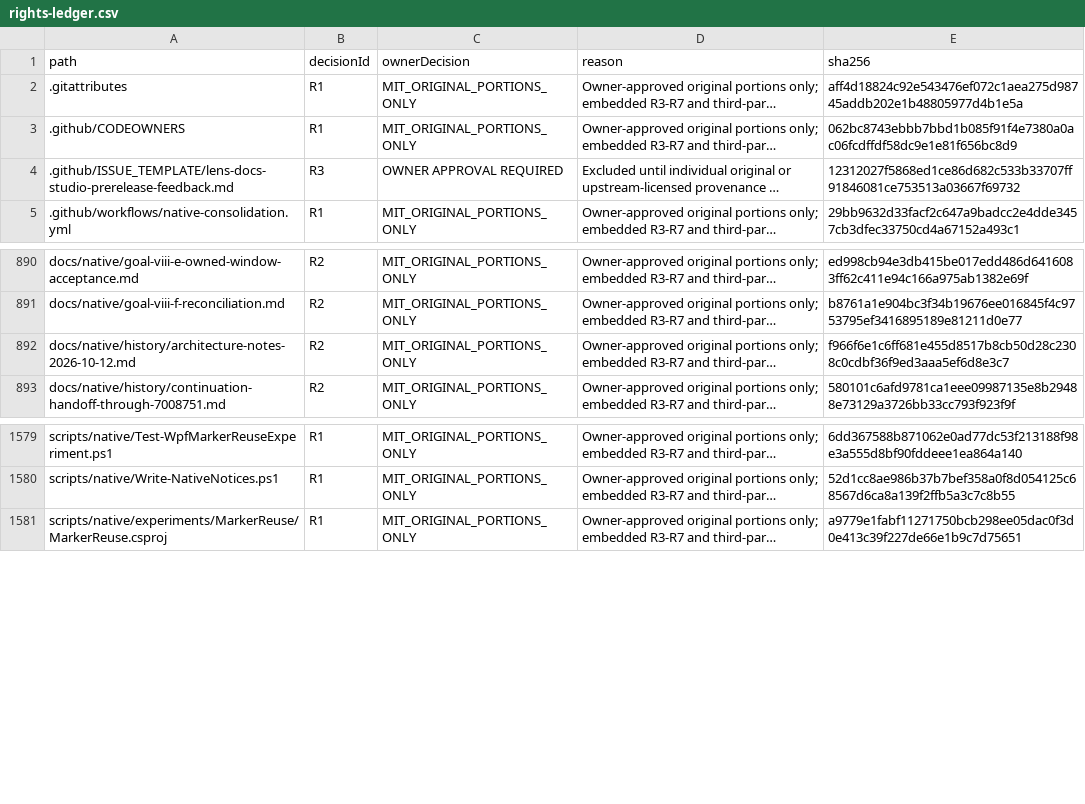
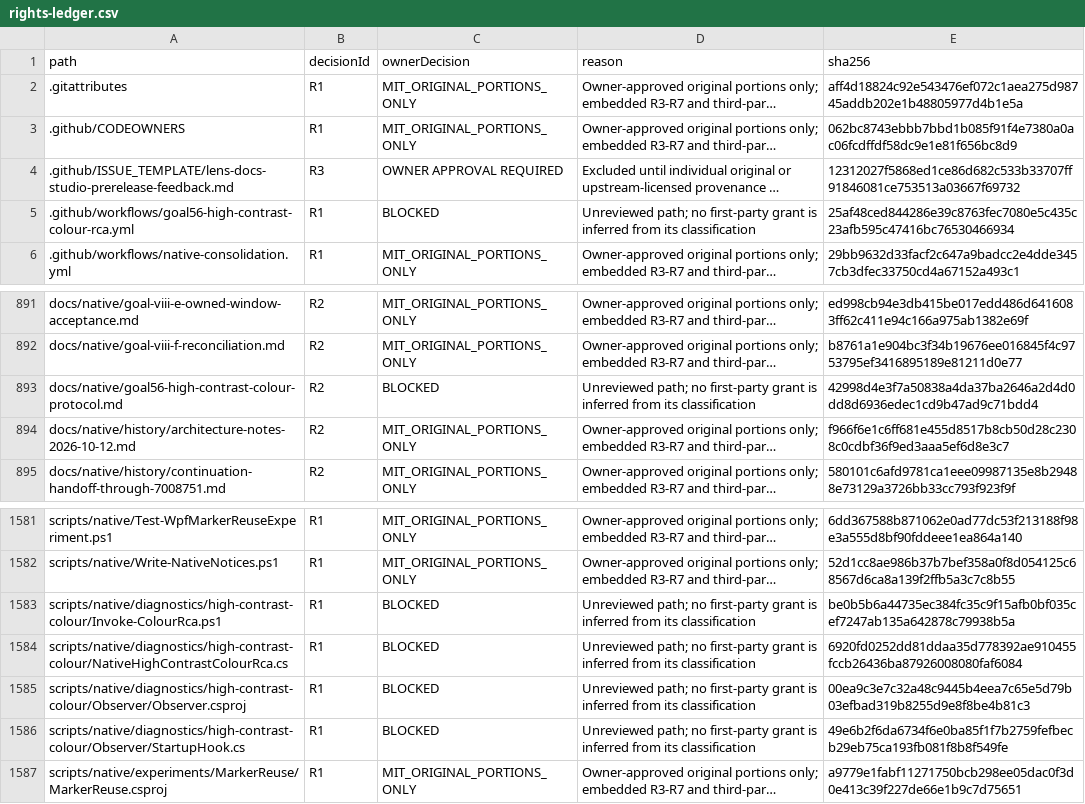
Before and after one commit to DouglasNLima/local-docs-studio, a CSV file: docs/open-source/evidence/goal62/rights-ledger.csv, drawn as a sheet; only a part is shown, gaps mark what is left out; long unchanged cells end in …; the diff names each change by its address in the sheet, - before the commit and + after, or states it on an @@ line.

Commit message:
test(native): add isolated same-host High Contrast colour controls

```diff
--- a/docs/open-source/evidence/goal62/rights-ledger.csv
+++ b/docs/open-source/evidence/goal62/rights-ledger.csv
+row 5: .github/workflows/goal56-high-contrast-colour-rca.yml | R1 | BLOCKED | Unreviewed path; no first-party grant is inferred from its classification | 25af48ced844286e39c8763fec7080e5c435c23afb595c47416bc76530466934
+row 893: docs/native/goal56-high-contrast-colour-protocol.md | R2 | BLOCKED | Unreviewed path; no first-party grant is inferred from its classification | 42998d4e3f7a50838a4da37ba2646a2d4d0dd8d6936edec1cd9b47ad9c71bdd4
+row 1583: scripts/native/diagnostics/high-contrast-colour/Invoke-ColourRca.ps1 | R1 | BLOCKED | Unreviewed path; no first-party grant is inferred from its classification | be0b5b6a44735ec384fc35c9f15afb0bf035cef7247ab135a642878c79938b5a
+row 1584: scripts/native/diagnostics/high-contrast-colour/NativeHighContrastColourRca.cs | R1 | BLOCKED | Unreviewed path; no first-party grant is inferred from its classification | 6920fd0252dd81ddaa35d778392ae910455fccb26436ba87926008080faf6084
+row 1585: scripts/native/diagnostics/high-contrast-colour/Observer/Observer.csproj | R1 | BLOCKED | Unreviewed path; no first-party grant is inferred from its classification | 00ea9c3e7c32a48c9445b4eea7c65e5d79b03efbad319b8255d9e8f8be4b81c3
+row 1586: scripts/native/diagnostics/high-contrast-colour/Observer/StartupHook.cs | R1 | BLOCKED | Unreviewed path; no first-party grant is inferred from its classification | 49e6b2f6da6734f6e0ba85f1f7b2759fefbecb29eb75ca193fb081f8b8f549fe
```
Also changed, not shown: 5 other files.
